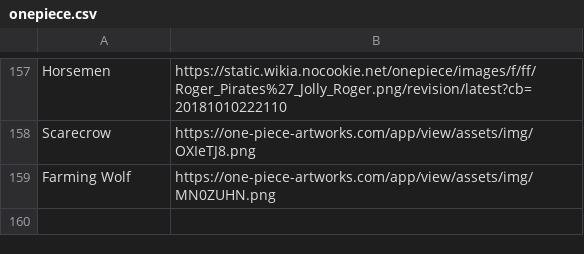
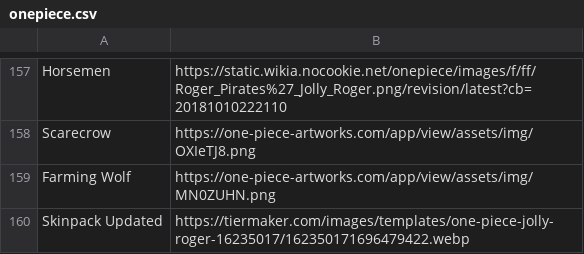
Before and after one commit to WerewolvesRevamped/Packs, a CSV file: URL/onepiece.csv, drawn as a sheet; only a part is shown, gaps mark what is left out; the diff names each change by its address in the sheet, - before the commit and + after, or states it on an @@ line.

Commit message:
Update onepiece.csv

```diff
--- a/URL/onepiece.csv
+++ b/URL/onepiece.csv
+row 160: Skinpack Updated | https://tiermaker.com/images/templates/one-piece-jolly-roger-16235017/162350171696479422.webp
```
